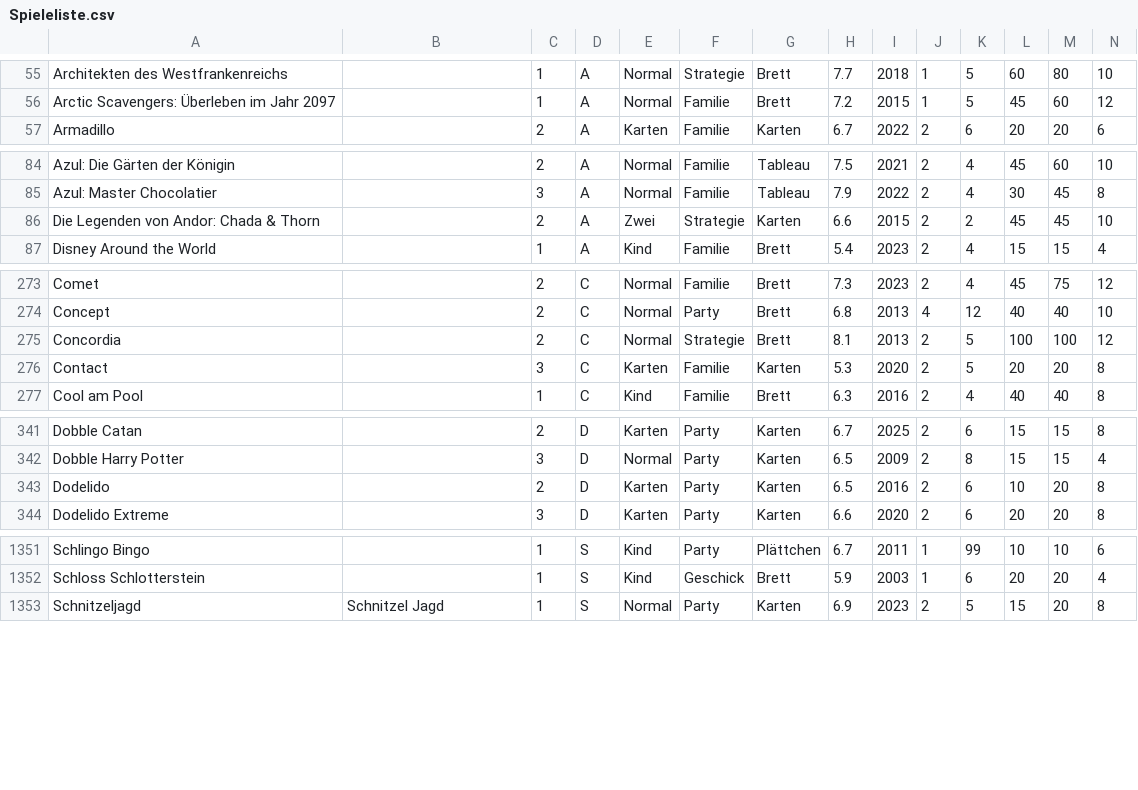
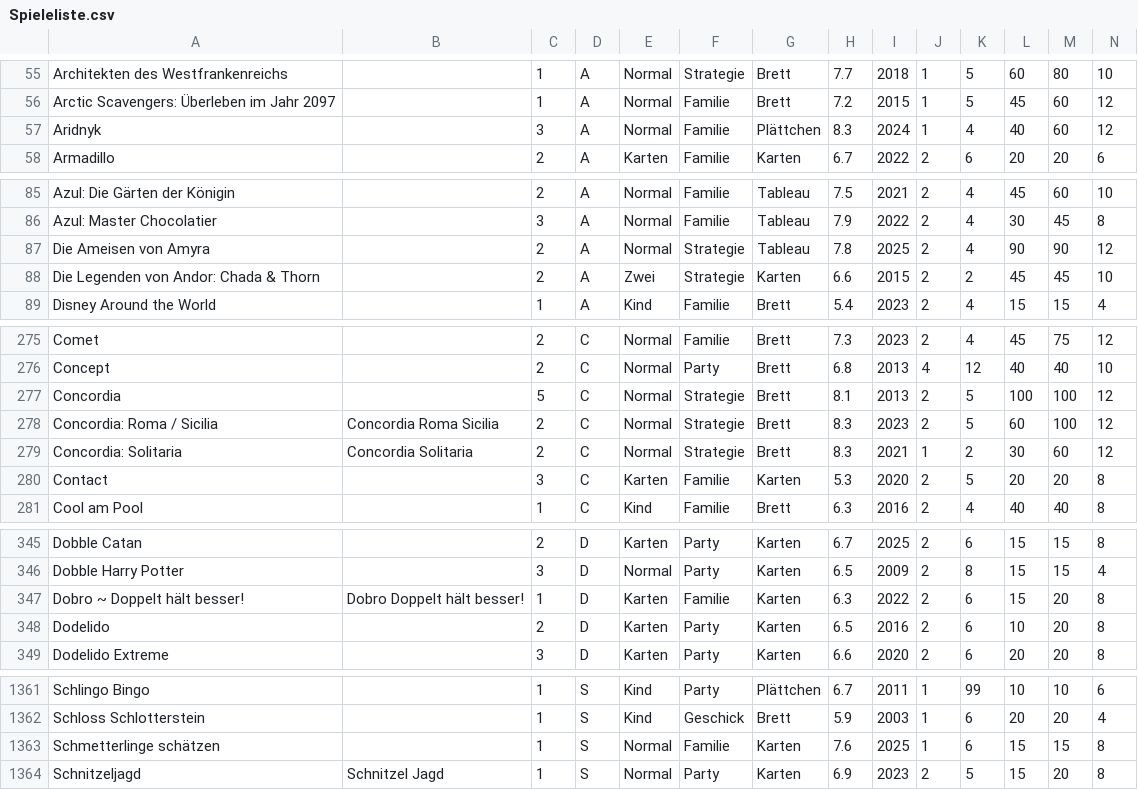
Before and after one commit to KiraResari/spielwiesn_spielothek, a CSV file: assets/Spieleliste.csv, drawn as a sheet; only a part is shown, gaps mark what is left out; addresses are those after the commit; rows hold the shown columns only; the diff covers the shown part only; the diff names each change by its address in the sheet, - before the commit and + after, or states it on an @@ line.

Commit message:
Updated Spieleliste

```diff
--- a/assets/Spieleliste.csv
+++ b/assets/Spieleliste.csv
+row 57: Aridnyk |  | 3 | A | Normal | Familie | Plättchen | 8.3 | 2024 | 1 | 4 | 40 | 60 | 12
+row 87: Die Ameisen von Amyra |  | 2 | A | Normal | Strategie | Tableau | 7.8 | 2025 | 2 | 4 | 90 | 90 | 12
-C277: 2
+C277: 5
+row 278: Concordia: Roma / Sicilia | Concordia Roma Sicilia | 2 | C | Normal | Strategie | Brett | 8.3 | 2023 | 2 | 5 | 60 | 100 | 12
+row 279: Concordia: Solitaria | Concordia Solitaria | 2 | C | Normal | Strategie | Brett | 8.3 | 2021 | 1 | 2 | 30 | 60 | 12
+row 347: Dobro ~ Doppelt hält besser! | Dobro Doppelt hält besser! | 1 | D | Karten | Familie | Karten | 6.3 | 2022 | 2 | 6 | 15 | 20 | 8
+row 1363: Schmetterlinge schätzen |  | 1 | S | Normal | Familie | Karten | 7.6 | 2025 | 1 | 6 | 15 | 15 | 8
```
Also changed, not shown: 5 added rows and 3 edited cells elsewhere in this file.
